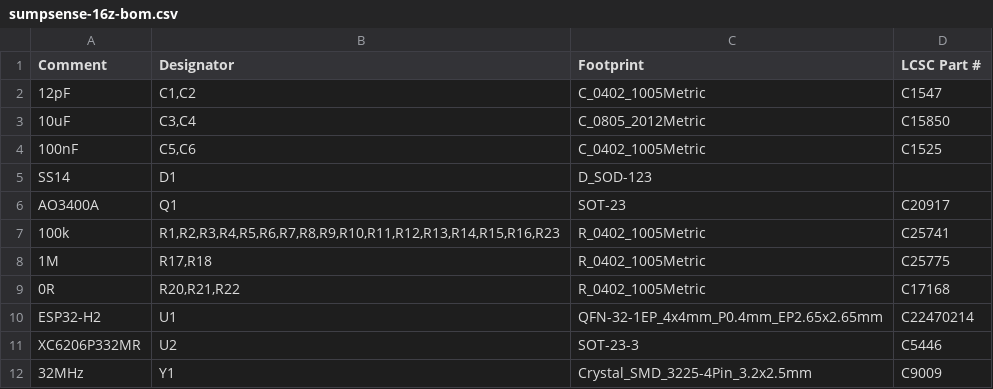
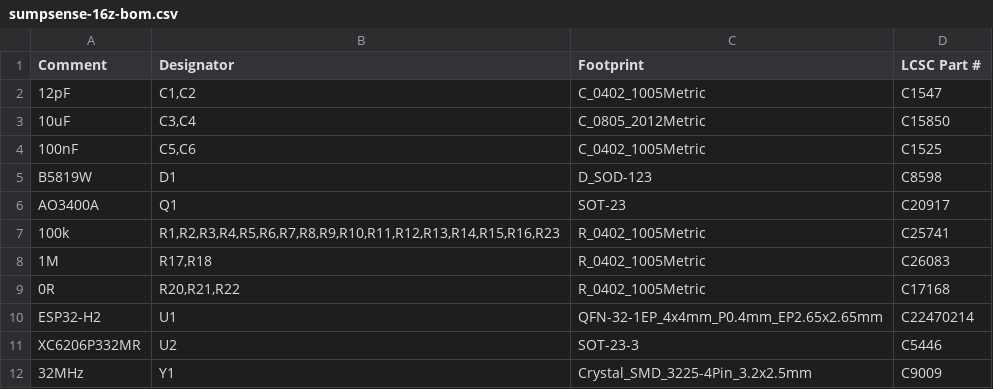
Before and after one commit to veitforabetterworld/sumpsense, a CSV file: hardware/sumpsense-16z/jlcpcb/sumpsense-16z-bom.csv, drawn as a sheet.

Commit message:
fix(16z): basic passives, CPL fixes, PAIR silk
Use JLC basic Schottky and 1M parts; correct SOT-23 placement
angles in CPL. Move PAIR silk off R18. Drop fab specs from READMEs.

```diff
--- a/hardware/sumpsense-16z/jlcpcb/sumpsense-16z-bom.csv
+++ b/hardware/sumpsense-16z/jlcpcb/sumpsense-16z-bom.csv
@@ -4,6 +4,6 @@ Comment,Designator,Footprint,LCSC Part #
 100nF,"C5,C6",C_0402_1005Metric,C1525
-SS14,D1,D_SOD-123,
+B5819W,D1,D_SOD-123,C8598
 AO3400A,Q1,SOT-23,C20917
 100k,"R1,R2,R3,R4,R5,R6,R7,R8,R9,R10,R11,R12,R13,R14,R15,R16,R23",R_0402_1005Metric,C25741
-1M,"R17,R18",R_0402_1005Metric,C25775
+1M,"R17,R18",R_0402_1005Metric,C26083
 0R,"R20,R21,R22",R_0402_1005Metric,C17168
```
Also changed, not shown: hardware/sumpsense-16z/jlcpcb/sumpsense-16z-cpl.csv, 10 other files.
